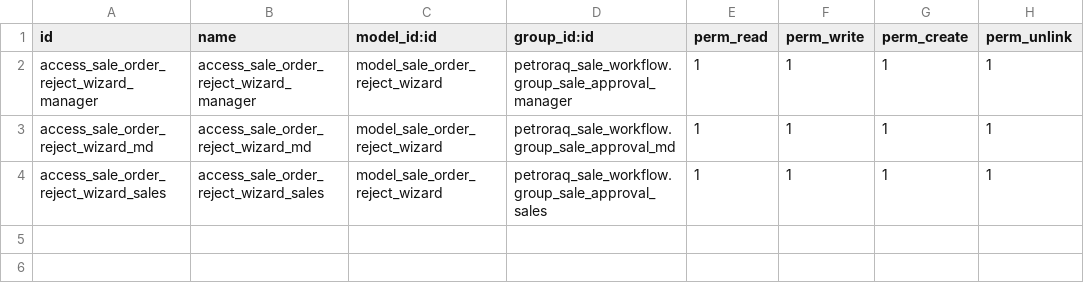
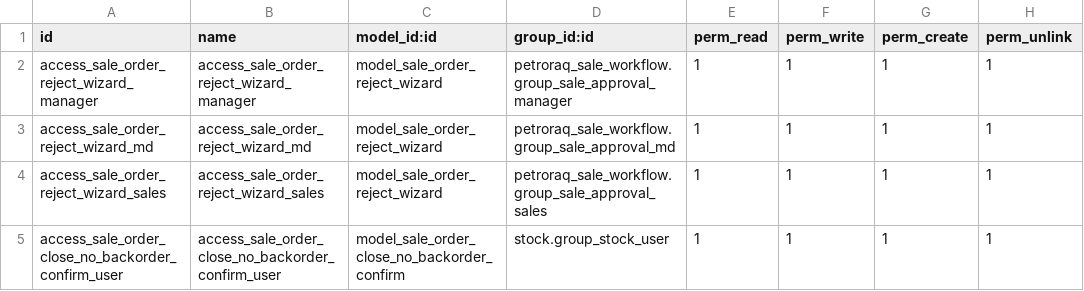
Before and after one commit to Petroraq-Engineering-Co-Ltd/Petroraq_V17, a CSV file: petroraq_sale_workflow/security/ir.model.access.csv, drawn as a sheet.

Commit message:
[ADD] Sales Modifiacations Invoice and Hr Tasks

```diff
--- a/petroraq_sale_workflow/security/ir.model.access.csv
+++ b/petroraq_sale_workflow/security/ir.model.access.csv
@@ -4 +4,2 @@ access_sale_order_reject_wizard_md,access_sale_order_reject_wizard_md,model_sale
 access_sale_order_reject_wizard_sales,access_sale_order_reject_wizard_sales,model_sale_order_reject_wizard,petroraq_sale_workflow.group_sale_approval_sales,1,1,1,1
+access_sale_order_close_no_backorder_confirm_user,access_sale_order_close_no_backorder_confirm_user,model_sale_order_close_no_backorder_confirm,stock.group_stock_user,1,1,1,1
```
Also changed, not shown: 12 other files.
